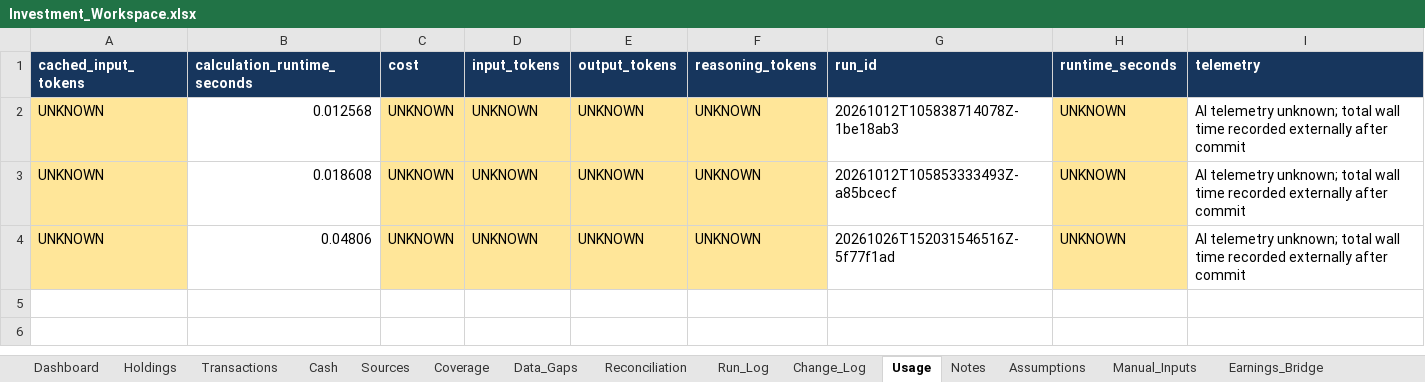
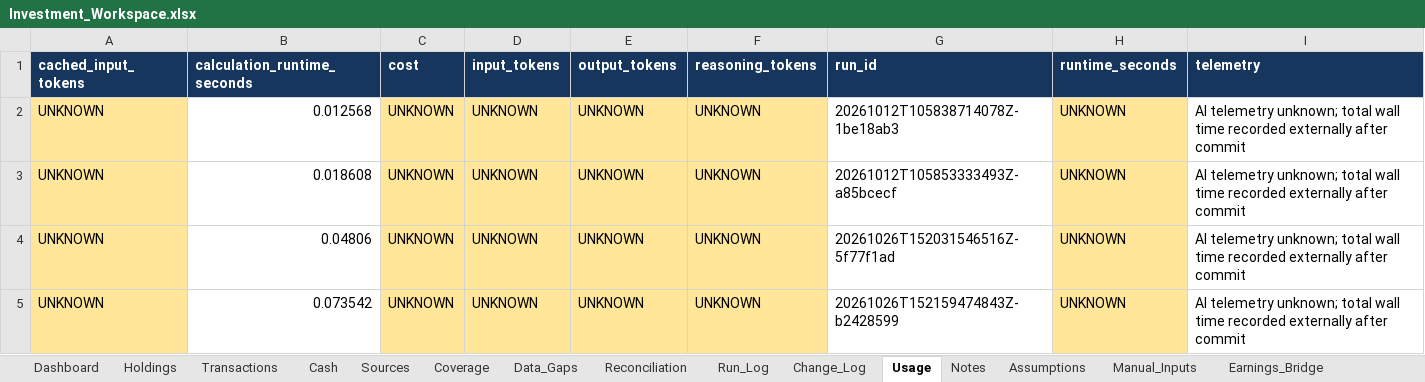
Before and after one commit to ahmedvirani010-art/Investment-Codex, an Excel workbook: workbooks/Investment_Workspace.xlsx, sheet Usage, drawn as a sheet; values as stored, in another font and other column widths than the file's, no borders; table styles not drawn; the diff names each change by its address in the sheet, - before the commit and + after, or states it on an @@ line.

Commit message:
research: portfolio 20261026T152159474843Z-b2428599 [NO_MATERIAL_CHANGE]
Imported from local commit: f3cdbd7336ae9a2153b38a92e35b9e5d7f566de9
Original author: Investment Workspace <workspace@localhost> (2026-10-26T15:21:59Z)
File tree preserved exactly from the uploaded Git bundle.

```diff
--- a/workbooks/Investment_Workspace.xlsx (sheet Usage)
+++ b/workbooks/Investment_Workspace.xlsx (sheet Usage)
+row 5: UNKNOWN | 0.073542 | UNKNOWN | UNKNOWN | UNKNOWN | UNKNOWN | 20261026T152159474843Z-b2428599 | UNKNOWN | AI telemetry unknown; total wall time recorded externally after commit
```
Also changed, not shown: sheet Dashboard, sheet Run_Log, sheet Data_Gaps, sheet Coverage, 9 other files.
